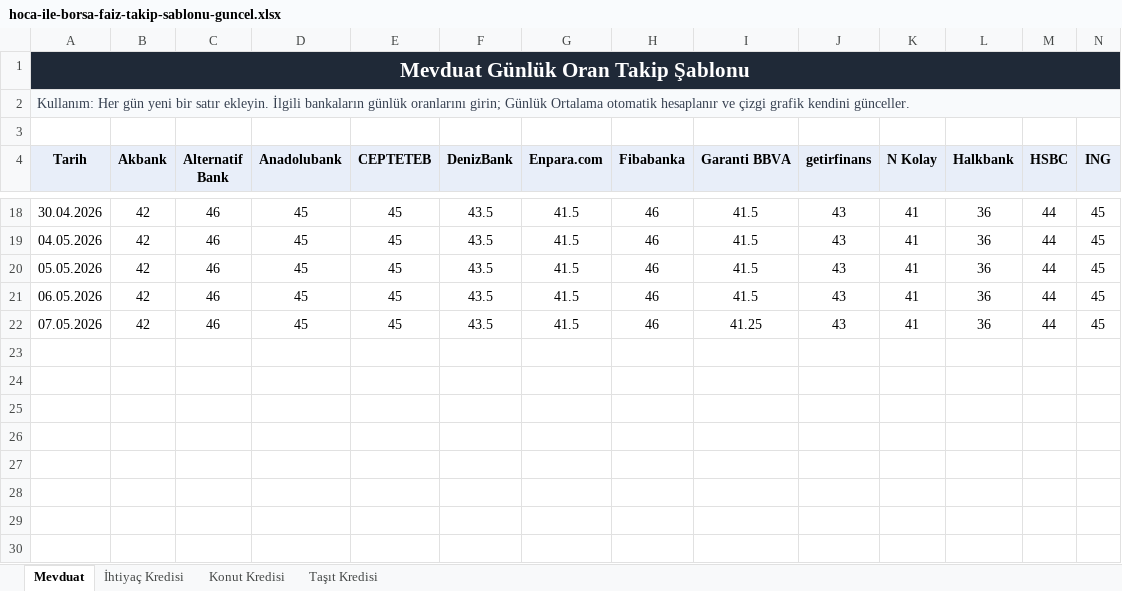
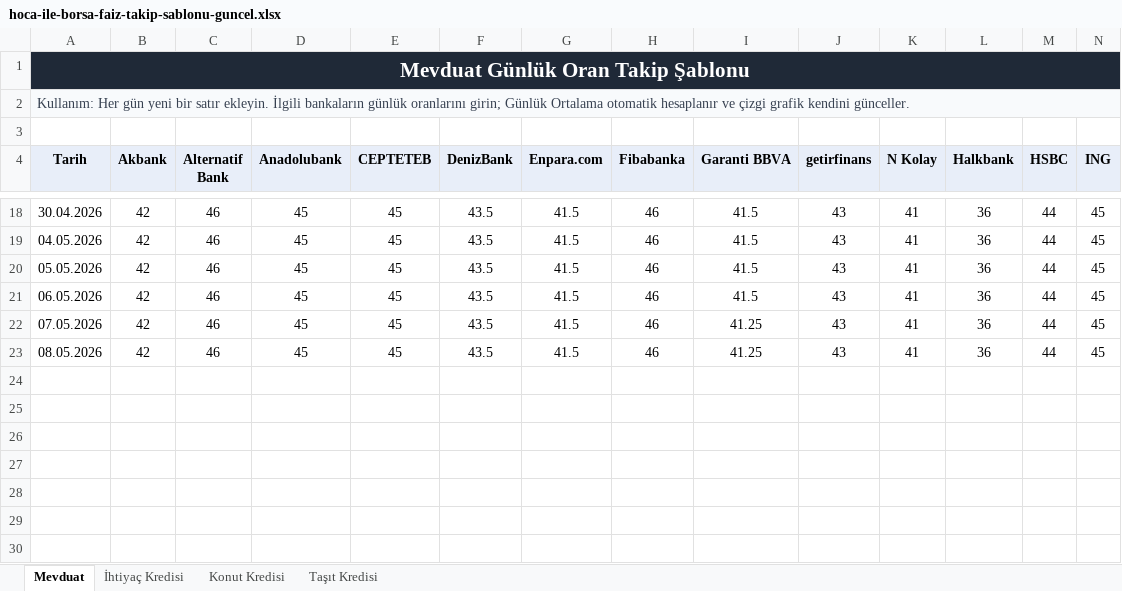
Before and after one commit to Ermana39/hoca-ile-borsa, an Excel workbook: app/mevduat-kredi-faizleri/data/hoca-ile-borsa-faiz-takip-sablonu-guncel.xlsx, sheet Mevduat, drawn as a sheet; only a part is shown, gaps mark what is left out; values as stored, in another font and other column widths than the file's, no borders; charts and pictures not drawn; rows hold the shown columns only; the diff names each change by its address in the sheet, - before the commit and + after, or states it on an @@ line.

```diff
--- a/app/mevduat-kredi-faizleri/data/hoca-ile-borsa-faiz-takip-sablonu-guncel.xlsx (sheet Mevduat)
+++ b/app/mevduat-kredi-faizleri/data/hoca-ile-borsa-faiz-takip-sablonu-guncel.xlsx (sheet Mevduat)
-row 23: (empty)
+row 23: 08.05.2026 | 42 | 46 | 45 | 45 | 43.5 | 41.5 | 46 | 41.25 | 43 | 41 | 36 | 44 | 45
```
Also changed, not shown: sheet İhtiyaç Kredisi, sheet Taşıt Kredisi, sheet Konut Kredisi, charts or pictures.
